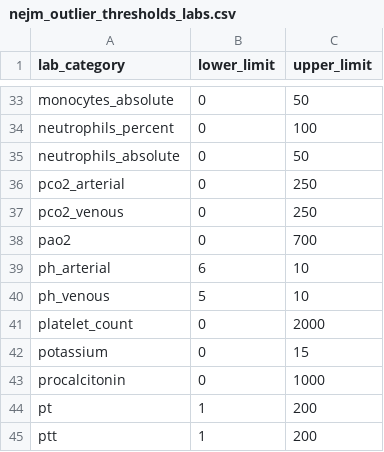
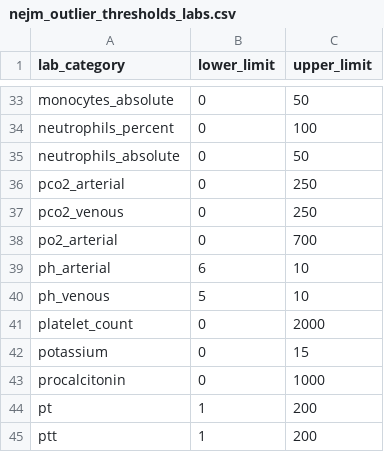
Before and after one commit to Common-Longitudinal-ICU-data-Format/CLIF-Lighthouse, a CSV file: app/thresholds/nejm_outlier_thresholds_labs.csv, drawn as a sheet; only a part is shown, gaps mark what is left out.

Commit message:
Issue_3 - updated pao2 to pao2_arterial in labs qc

```diff
--- a/app/thresholds/nejm_outlier_thresholds_labs.csv
+++ b/app/thresholds/nejm_outlier_thresholds_labs.csv
@@ -37,3 +37,3 @@ pco2_arterial, 0,250
 pco2_venous,0,250
-pao2,0,700
+po2_arterial,0,700
 ph_arterial,6,10
```
